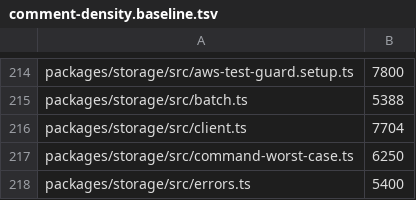
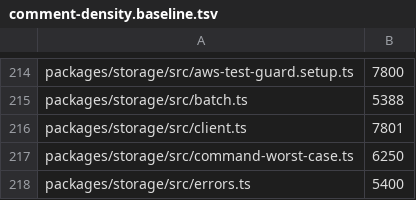
Before and after one commit to TomBennett-Lloyd/cumulo, a TSV file: .claude/comment-density.baseline.tsv, drawn as a sheet; only a part is shown, gaps mark what is left out.

```diff
--- a/.claude/comment-density.baseline.tsv
+++ b/.claude/comment-density.baseline.tsv
@@ -215,3 +215,3 @@ packages/storage/src/aws-test-guard.setup.ts	7800
 packages/storage/src/batch.ts	5388
-packages/storage/src/client.ts	7704
+packages/storage/src/client.ts	7801
 packages/storage/src/command-worst-case.ts	6250
```
Also changed, not shown: 1 other file.
